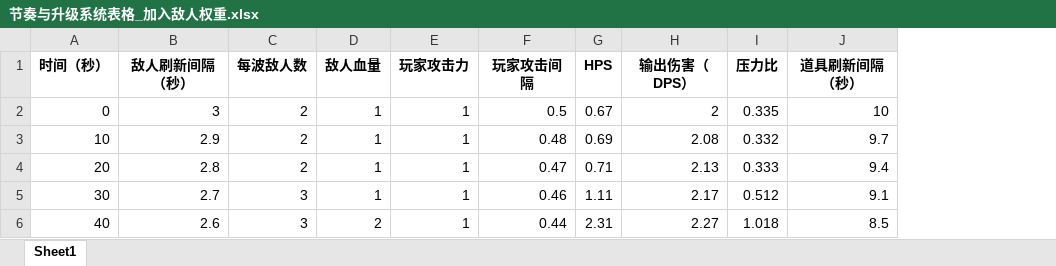
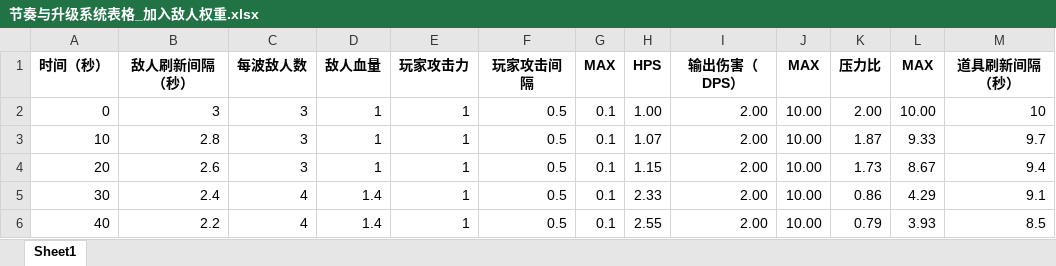
Before and after one commit to fyyyfyyywt/godot_practice_project, an Excel workbook: Data/节奏与升级系统表格_加入敌人权重.xlsx, sheet Sheet1, drawn as a sheet; only a part is shown; values as stored, in another font and other column widths than the file's, no borders; addresses are those after the commit; the diff covers the shown part only; the diff names each change by its address in the sheet, - before the commit and + after, or states it on an @@ line.

```diff
--- a/Data/节奏与升级系统表格_加入敌人权重.xlsx (sheet Sheet1)
+++ b/Data/节奏与升级系统表格_加入敌人权重.xlsx (sheet Sheet1)
+column G (MAX), rows 2-6: all 0.1
+column J (MAX), rows 2-6: all 10.00
+column L (MAX), rows 2-6: 10.00 | 9.33 | 8.67 | 4.29 | 3.93
-C2:C4 (每波敌人数): 2
+C2:C4 (每波敌人数): 3
-H2 (HPS): 0.67
+H2 (HPS): 1.00
-I2 (输出伤害（DPS）): 2
+I2 (输出伤害（DPS）): 2.00
-K2 (压力比): 0.335
+K2 (压力比): 2.00
-B3 (敌人刷新间隔（秒）): 2.9
+B3 (敌人刷新间隔（秒）): 2.8
-F3 (玩家攻击间隔): 0.48
+F3 (玩家攻击间隔): 0.5
-H3 (HPS): 0.69
+H3 (HPS): 1.07
-I3 (输出伤害（DPS）): 2.08
+I3 (输出伤害（DPS）): 2.00
-K3 (压力比): 0.332
+K3 (压力比): 1.87
-B4 (敌人刷新间隔（秒）): 2.8
+B4 (敌人刷新间隔（秒）): 2.6
-F4 (玩家攻击间隔): 0.47
+F4 (玩家攻击间隔): 0.5
-H4 (HPS): 0.71
+H4 (HPS): 1.15
-I4 (输出伤害（DPS）): 2.13
+I4 (输出伤害（DPS）): 2.00
-K4 (压力比): 0.333
+K4 (压力比): 1.73
-B5 (敌人刷新间隔（秒）): 2.7
+B5 (敌人刷新间隔（秒）): 2.4
-C5:C6 (每波敌人数): 3
+C5:C6 (每波敌人数): 4
-D5 (敌人血量): 1
+D5 (敌人血量): 1.4
-F5 (玩家攻击间隔): 0.46
+F5 (玩家攻击间隔): 0.5
-H5 (HPS): 1.11
+H5 (HPS): 2.33
-I5 (输出伤害（DPS）): 2.17
+I5 (输出伤害（DPS）): 2.00
-K5 (压力比): 0.512
+K5 (压力比): 0.86
-B6 (敌人刷新间隔（秒）): 2.6
+B6 (敌人刷新间隔（秒）): 2.2
-D6 (敌人血量): 2
+D6 (敌人血量): 1.4
-F6 (玩家攻击间隔): 0.44
+F6 (玩家攻击间隔): 0.5
-H6 (HPS): 2.31
+H6 (HPS): 2.55
-I6 (输出伤害（DPS）): 2.27
+I6 (输出伤害（DPS）): 2.00
-K6 (压力比): 1.018
+K6 (压力比): 0.79
```
Also changed, not shown: 83 edited cells and cell formats elsewhere in this sheet, 58 other files.
